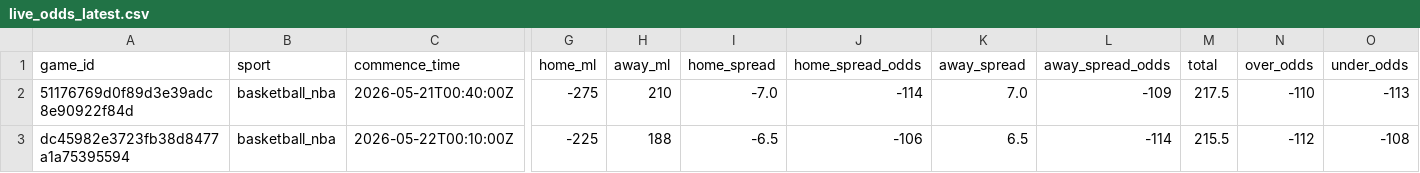
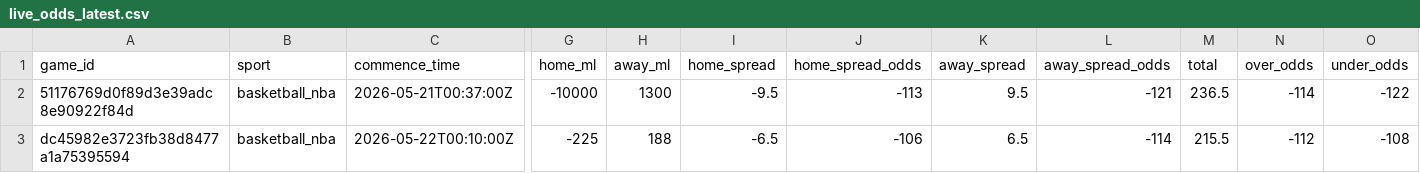
Before and after one commit to missionfromdog/bball-prediction, a CSV file: data/betting/live_odds_latest.csv, drawn as a sheet; only a part is shown, gaps mark what is left out; the diff names each change by its address in the sheet, - before the commit and + after, or states it on an @@ line.

```diff
--- a/data/betting/live_odds_latest.csv
+++ b/data/betting/live_odds_latest.csv
-C2 (commence_time): 2026-05-21T00:40:00Z
+C2 (commence_time): 2026-05-21T00:37:00Z
-G2 (home_ml): -275
+G2 (home_ml): -10000
-H2 (away_ml): 210
+H2 (away_ml): 1300
-I2 (home_spread): -7.0
+I2 (home_spread): -9.5
-J2 (home_spread_odds): -114
+J2 (home_spread_odds): -113
-K2 (away_spread): 7.0
+K2 (away_spread): 9.5
-L2 (away_spread_odds): -109
+L2 (away_spread_odds): -121
-M2 (total): 217.5
+M2 (total): 236.5
-N2 (over_odds): -110
+N2 (over_odds): -114
-O2 (under_odds): -113
+O2 (under_odds): -122
```
Also changed, not shown: data/betting/live_odds_bookmakers_comparison.csv, 1 other file.
